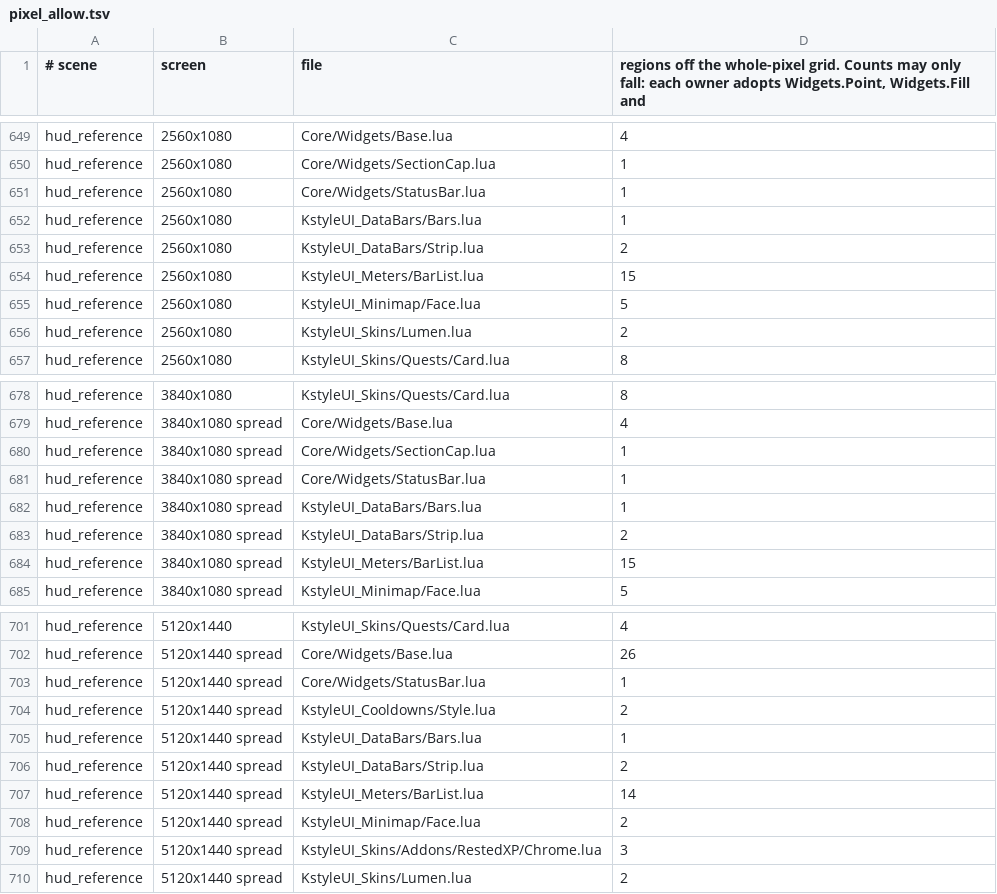
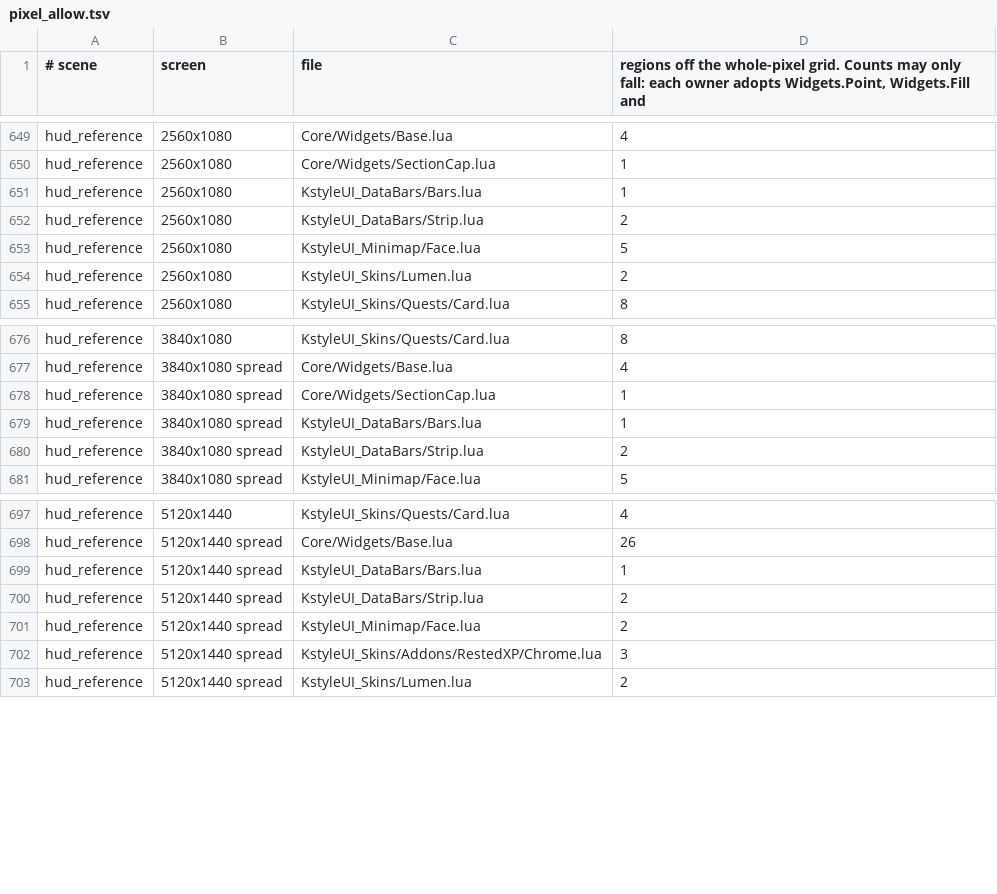
Before and after one commit to korallis/KstyleUI, a TSV file: Tools/regression/pixel_allow.tsv, drawn as a sheet; only a part is shown, gaps mark what is left out.

Commit message:
test(store): the current version is 30; pixel allow list after rebase
Co-authored-by: capy-ai[bot] <230910855+capy-ai[bot]@users.noreply.github.com>

```diff
--- a/Tools/regression/pixel_allow.tsv
+++ b/Tools/regression/pixel_allow.tsv
@@ -650,6 +650,4 @@ hud_reference	2560x1080	Core/Widgets/Base.lua	4
 hud_reference	2560x1080	Core/Widgets/SectionCap.lua	1
-hud_reference	2560x1080	Core/Widgets/StatusBar.lua	1
 hud_reference	2560x1080	KstyleUI_DataBars/Bars.lua	1
 hud_reference	2560x1080	KstyleUI_DataBars/Strip.lua	2
-hud_reference	2560x1080	KstyleUI_Meters/BarList.lua	15
 hud_reference	2560x1080	KstyleUI_Minimap/Face.lua	5
@@ -680,6 +678,4 @@ hud_reference	3840x1080 spread	Core/Widgets/Base.lua	4
 hud_reference	3840x1080 spread	Core/Widgets/SectionCap.lua	1
-hud_reference	3840x1080 spread	Core/Widgets/StatusBar.lua	1
 hud_reference	3840x1080 spread	KstyleUI_DataBars/Bars.lua	1
 hud_reference	3840x1080 spread	KstyleUI_DataBars/Strip.lua	2
-hud_reference	3840x1080 spread	KstyleUI_Meters/BarList.lua	15
 hud_reference	3840x1080 spread	KstyleUI_Minimap/Face.lua	5
@@ -702,7 +698,4 @@ hud_reference	5120x1440	KstyleUI_Skins/Quests/Card.lua	4
 hud_reference	5120x1440 spread	Core/Widgets/Base.lua	26
-hud_reference	5120x1440 spread	Core/Widgets/StatusBar.lua	1
-hud_reference	5120x1440 spread	KstyleUI_Cooldowns/Style.lua	2
 hud_reference	5120x1440 spread	KstyleUI_DataBars/Bars.lua	1
 hud_reference	5120x1440 spread	KstyleUI_DataBars/Strip.lua	2
-hud_reference	5120x1440 spread	KstyleUI_Meters/BarList.lua	14
 hud_reference	5120x1440 spread	KstyleUI_Minimap/Face.lua	2
```
Also changed, not shown: 1 other file.
